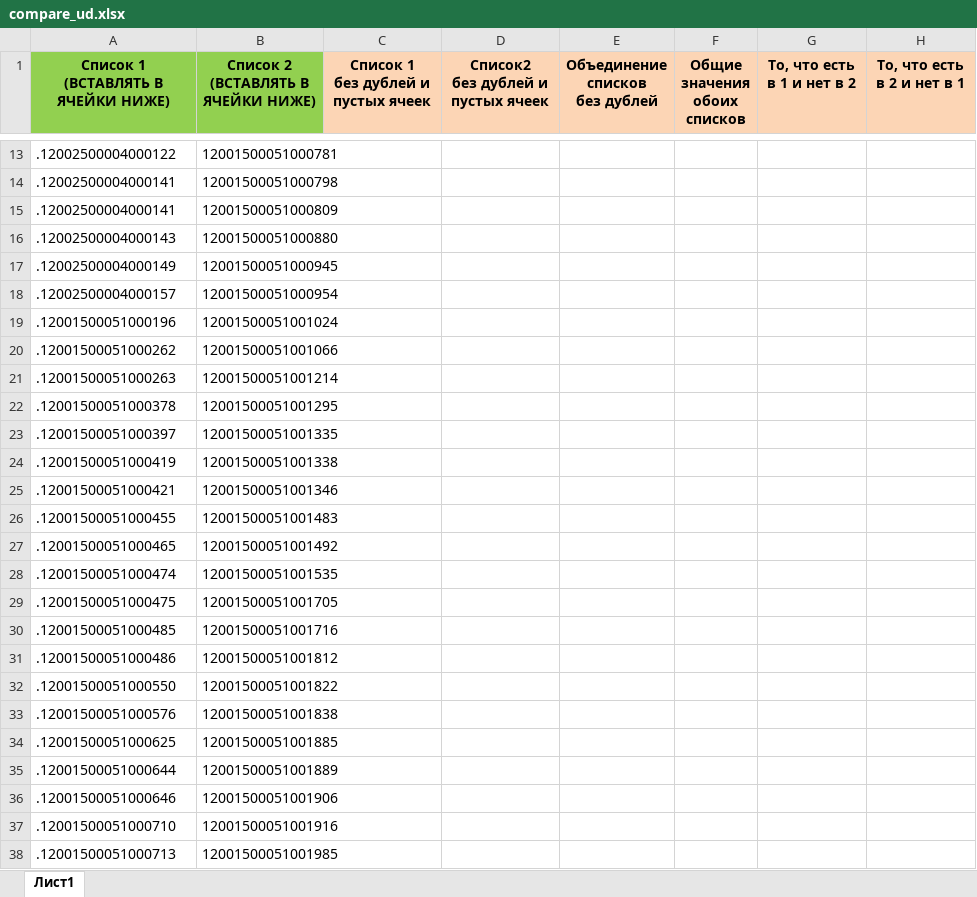
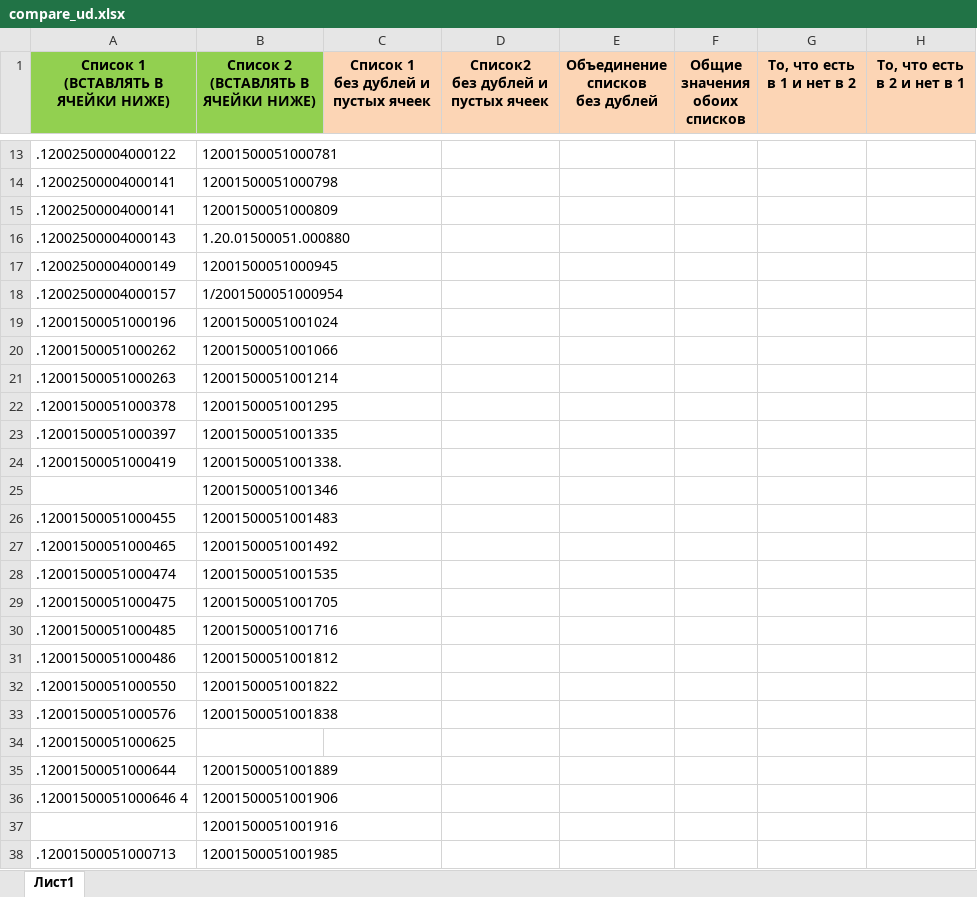
Before and after one commit to vnoook/compare_ud, an Excel workbook: compare_ud.xlsx, sheet Лист1, drawn as a sheet; only a part is shown, gaps mark what is left out; values as stored, in another font and other column widths than the file's, no borders; the diff covers the shown part only; the diff names each change by its address in the sheet, - before the commit and + after, or states it on an @@ line.

```diff
--- a/compare_ud.xlsx (sheet Лист1)
+++ b/compare_ud.xlsx (sheet Лист1)
-B16: 12001500051000880
+B16: 1.20.01500051.000880
-B18: 12001500051000954
+B18: 1/2001500051000954
-B24: 12001500051001338
+B24: 12001500051001338.
-A25: .12001500051000421
+A25: (empty)
-B34: 12001500051001885
+B34: (empty)
-A36: .12001500051000646
+A36: .12001500051000646 4
-A37: .12001500051000710
+A37: (empty)
```
Also changed, not shown: 125 removed rows and 6 edited cells elsewhere in this sheet, 2 other files.
